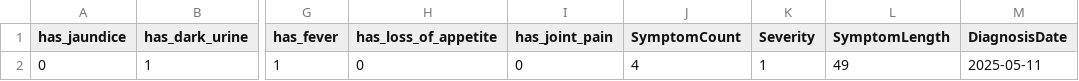
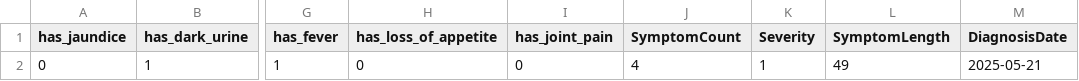
Before and after one commit to itsmooo/HepX, a CSV file: backend/uploads/hepatitis_dataset.csv, drawn as a sheet; only a part is shown, gaps mark what is left out; the diff names each change by its address in the sheet, - before the commit and + after, or states it on an @@ line.

```diff
--- a/backend/uploads/hepatitis_dataset.csv
+++ b/backend/uploads/hepatitis_dataset.csv
-M2 (DiagnosisDate): 2025-05-11
+M2 (DiagnosisDate): 2025-05-21
```
Also changed, not shown: 21 other files.
